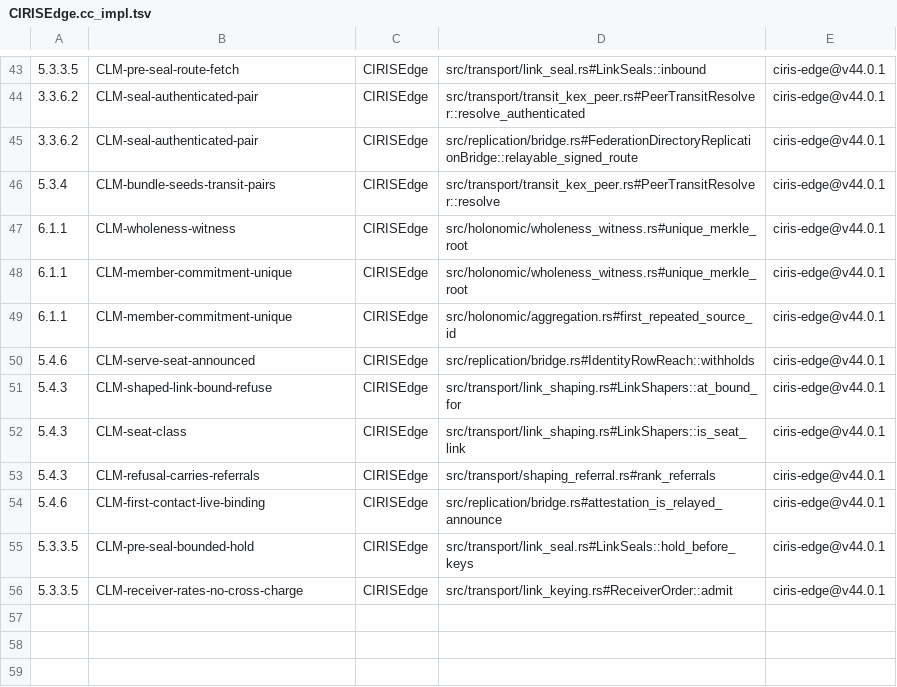
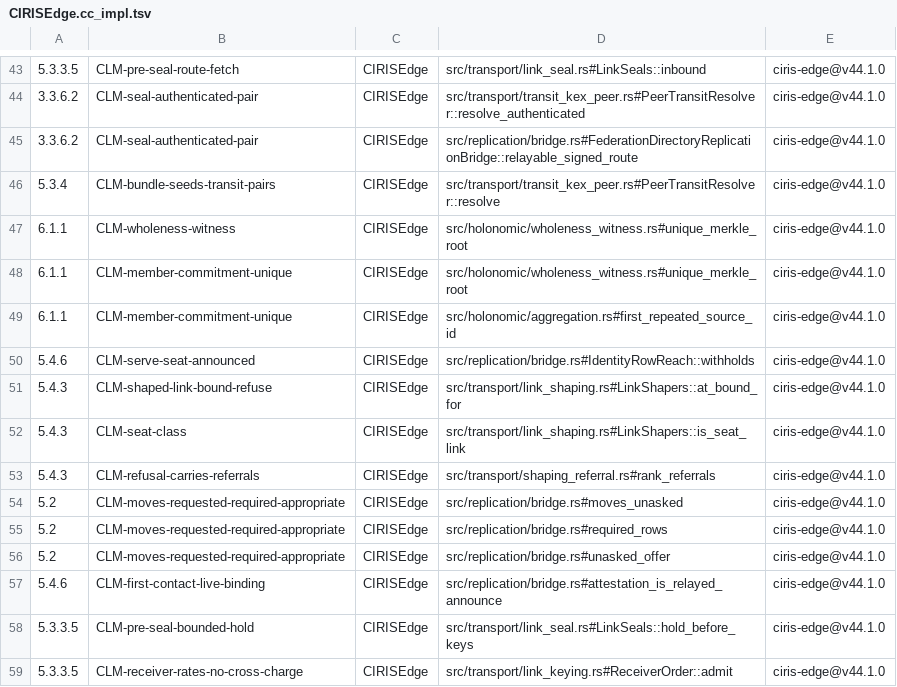
Before and after one commit to CIRISAI/CIRISEdge, a TSV file: evidence/CIRISEdge.cc_impl.tsv, drawn as a sheet; only a part is shown, gaps mark what is left out; addresses are those after the commit; the diff covers the shown part only; the diff names each change by its address in the sheet, - before the commit and + after, or states it on an @@ line.

```diff
--- a/evidence/CIRISEdge.cc_impl.tsv
+++ b/evidence/CIRISEdge.cc_impl.tsv
-E43:E53: ciris-edge@v44.0.1
+E43:E53: ciris-edge@v44.1.0
+row 54: 5.2 | CLM-moves-requested-required-appropriate | CIRISEdge | src/replication/bridge.rs#moves_unasked | ciris-edge@v44.1.0
+row 55: 5.2 | CLM-moves-requested-required-appropriate | CIRISEdge | src/replication/bridge.rs#required_rows | ciris-edge@v44.1.0
+row 56: 5.2 | CLM-moves-requested-required-appropriate | CIRISEdge | src/replication/bridge.rs#unasked_offer | ciris-edge@v44.1.0
-E57:E59: ciris-edge@v44.0.1
+E57:E59: ciris-edge@v44.1.0
```
Also changed, not shown: 28 edited cells elsewhere in this file, 14 other files.
